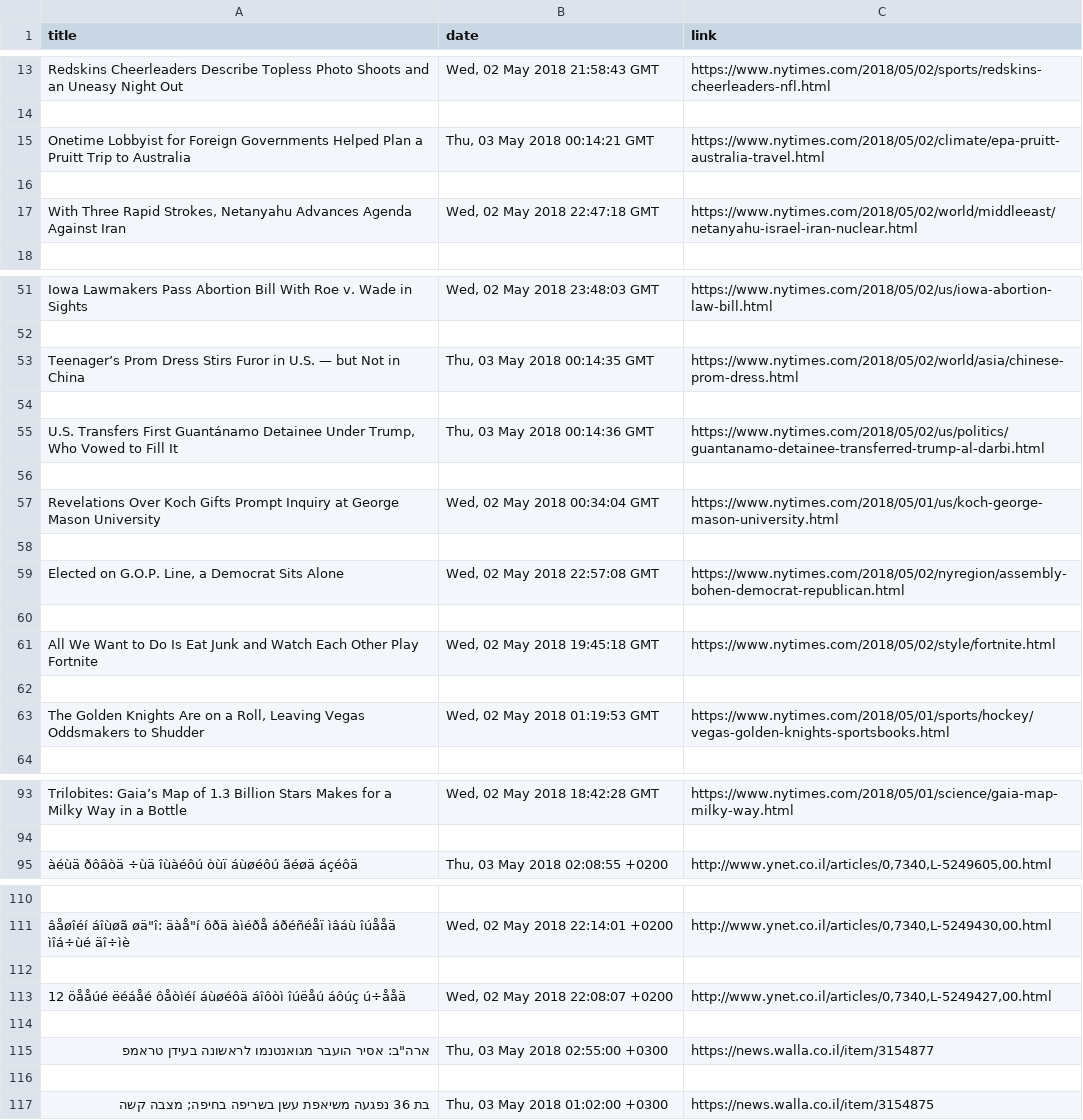
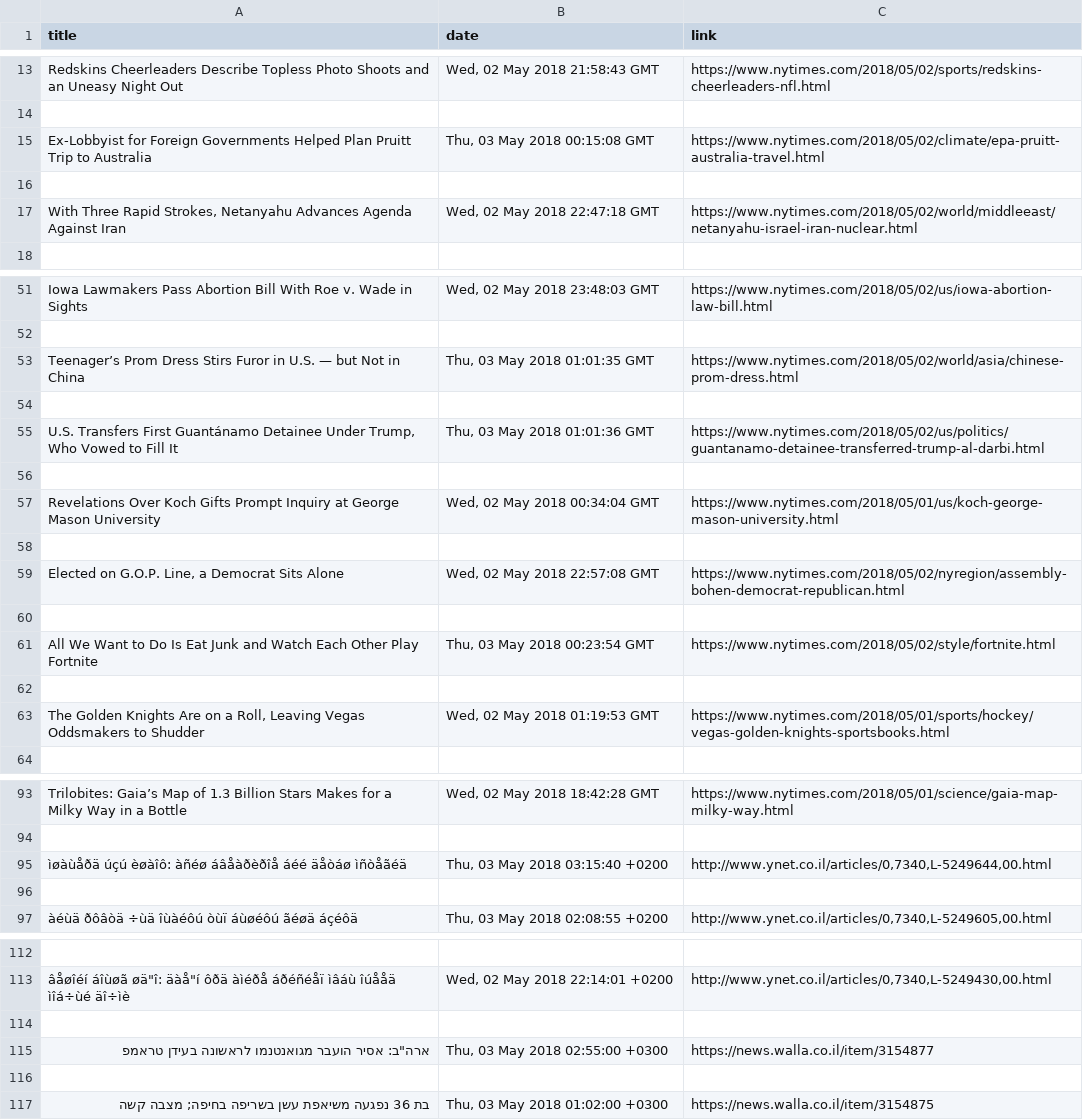
Before and after one commit to eladgubkin/WebScraper, a CSV file: WebScraping/Scraping&Writing.csv, drawn as a sheet; only a part is shown, gaps mark what is left out.

```diff
--- a/WebScraping/Scraping&Writing.csv
+++ b/WebScraping/Scraping&Writing.csv
@@ -14,3 +14,3 @@ Redskins Cheerleaders Describe Topless Photo Shoots and an Uneasy Night Out,"Wed
 
-Onetime Lobbyist for Foreign Governments Helped Plan a Pruitt Trip to Australia,"Thu, 03 May 2018 00:14:21 GMT",https://www.nytimes.com/2018/05/02/climate/epa-pruitt-australia-travel.html
+Ex-Lobbyist for Foreign Governments Helped Plan Pruitt Trip to Australia,"Thu, 03 May 2018 00:15:08 GMT",https://www.nytimes.com/2018/05/02/climate/epa-pruitt-australia-travel.html
 
@@ -52,5 +52,5 @@ Iowa Lawmakers Pass Abortion Bill With Roe v. Wade in Sights,"Wed, 02 May 2018 2
 
-Teenager’s Prom Dress Stirs Furor in U.S. — but Not in China,"Thu, 03 May 2018 00:14:35 GMT",https://www.nytimes.com/2018/05/02/world/asia/chinese-prom-dress.html
+Teenager’s Prom Dress Stirs Furor in U.S. — but Not in China,"Thu, 03 May 2018 01:01:35 GMT",https://www.nytimes.com/2018/05/02/world/asia/chinese-prom-dress.html
 
-"U.S. Transfers First Guantánamo Detainee Under Trump, Who Vowed to Fill It","Thu, 03 May 2018 00:14:36 GMT",https://www.nytimes.com/2018/05/02/us/politics/guantanamo-detainee-transferred-trump-al-darbi.html
+"U.S. Transfers First Guantánamo Detainee Under Trump, Who Vowed to Fill It","Thu, 03 May 2018 01:01:36 GMT",https://www.nytimes.com/2018/05/02/us/politics/guantanamo-detainee-transferred-trump-al-darbi.html
 
@@ -60,3 +60,3 @@ Revelations Over Koch Gifts Prompt Inquiry at George Mason University,"Wed, 02 M
 
-All We Want to Do Is Eat Junk and Watch Each Other Play Fortnite,"Wed, 02 May 2018 19:45:18 GMT",https://www.nytimes.com/2018/05/02/style/fortnite.html
+All We Want to Do Is Eat Junk and Watch Each Other Play Fortnite,"Thu, 03 May 2018 00:23:54 GMT",https://www.nytimes.com/2018/05/02/style/fortnite.html
 
@@ -94,2 +94,4 @@ Trilobites: Gaia’s Map of 1.3 Billion Stars Makes for a Milky Way in a Bottle,
 
+ìøàùåðä úçú èøàîô: àñéø áâåàðèðîå áéé äåòáø ìñòåãéä,"Thu, 03 May 2018 03:15:40 +0200","http://www.ynet.co.il/articles/0,7340,L-5249644,00.html"
+
 àéùä ðôâòä ÷ùä îùàéôú òùï áùøéôú ãéøä áçéôä,"Thu, 03 May 2018 02:08:55 +0200","http://www.ynet.co.il/articles/0,7340,L-5249605,00.html"
@@ -111,4 +113,2 @@ Trilobites: Gaia’s Map of 1.3 Billion Stars Makes for a Milky Way in a Bottle,
 "âåøîéí áîùøã øä""î: äàå""í ôðä àìéðå áðéñéåï ìâáù îúååä ìîá÷ùé äî÷ìè","Wed, 02 May 2018 22:14:01 +0200","http://www.ynet.co.il/articles/0,7340,L-5249430,00.html"
-
-12 öååúé ëéáåé ôåòìéí áùøéôä áîôòì îúëåú áôúç ú÷ååä,"Wed, 02 May 2018 22:08:07 +0200","http://www.ynet.co.il/articles/0,7340,L-5249427,00.html"
 
```
Also changed, not shown: 2 other files.
